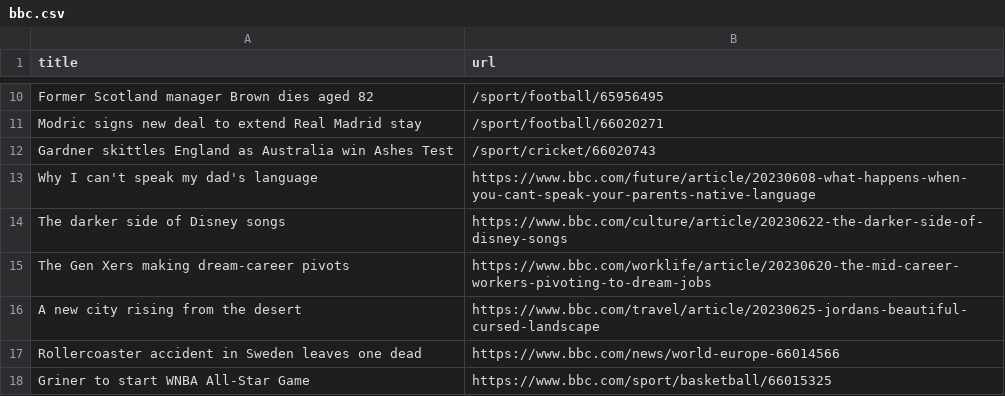
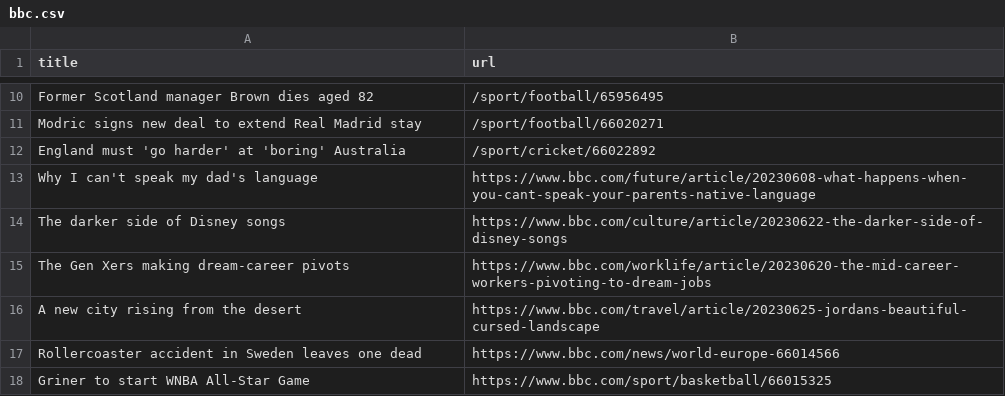
Before and after one commit to torythetortle/automatic-scraper-bbc, a CSV file: bbc.csv, drawn as a sheet; only a part is shown, gaps mark what is left out.

```diff
--- a/bbc.csv
+++ b/bbc.csv
@@ -11,3 +11,3 @@ Former Scotland manager Brown dies aged 82,/sport/football/65956495
 Modric signs new deal to extend Real Madrid stay,/sport/football/66020271
-Gardner skittles England as Australia win Ashes Test,/sport/cricket/66020743
+England must 'go harder' at 'boring' Australia,/sport/cricket/66022892
 Why I can't speak my dad's language,https://www.bbc.com/future/article/20230608-what-happens-when-you-cant-speak-your-parents-native-language
```
